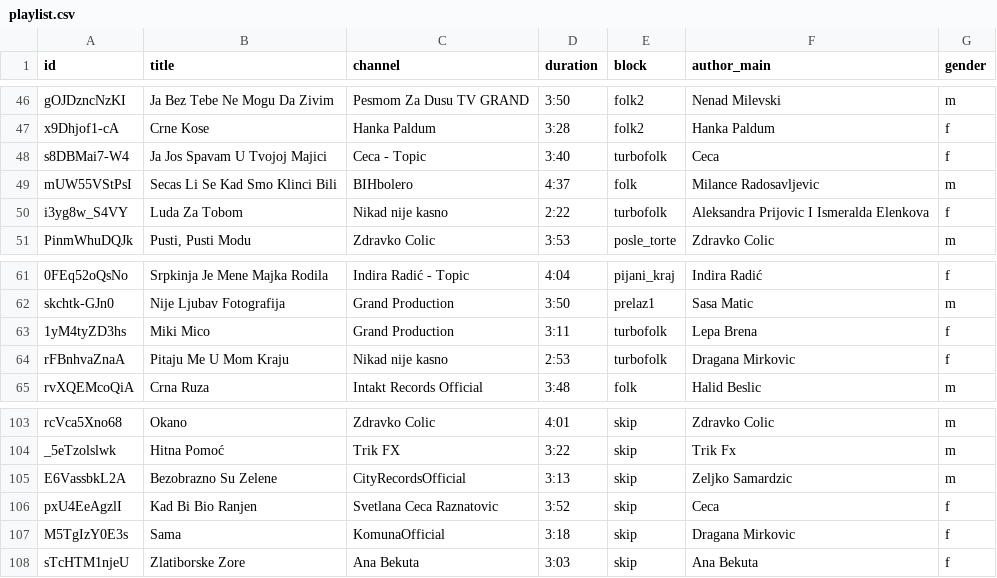
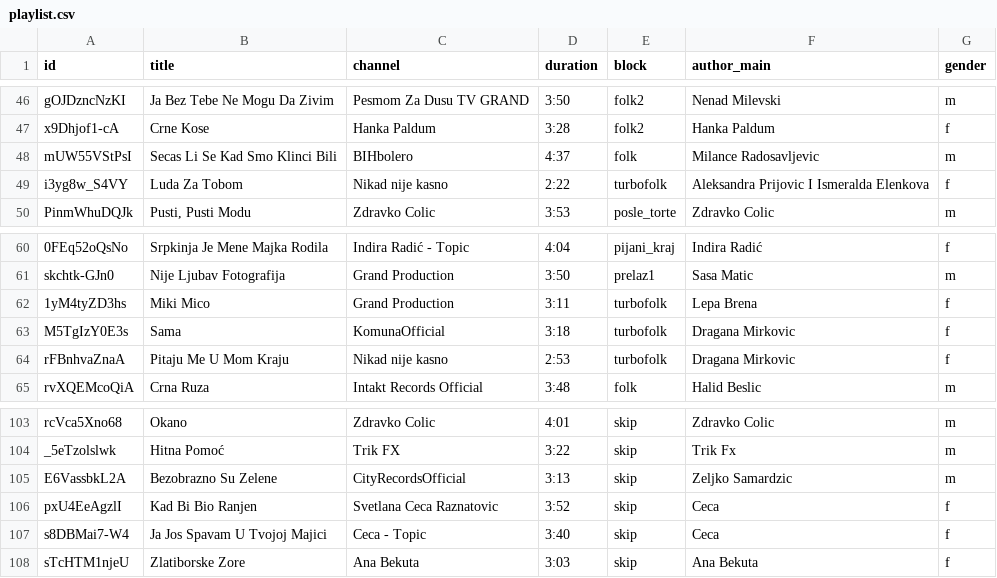
Before and after one commit to ToshKae/nesvil-raspored-pesama, a CSV file: playlist.csv, drawn as a sheet; only a part is shown, gaps mark what is left out; removed rows and columns are numbered as before the commit, all else as after; the diff names each change by its address in the sheet, - before the commit and + after, or states it on an @@ line.

```diff
--- a/playlist.csv
+++ b/playlist.csv
-row 48: s8DBMai7-W4 | Ja Jos Spavam U Tvojoj Majici | Ceca - Topic | 3:40 | turbofolk | Ceca | f
+row 63: M5TgIzY0E3s | Sama | KomunaOfficial | 3:18 | turbofolk | Dragana Mirkovic | f
-row 107: M5TgIzY0E3s | Sama | KomunaOfficial | 3:18 | skip | Dragana Mirkovic | f
+row 107: s8DBMai7-W4 | Ja Jos Spavam U Tvojoj Majici | Ceca - Topic | 3:40 | skip | Ceca | f
```
